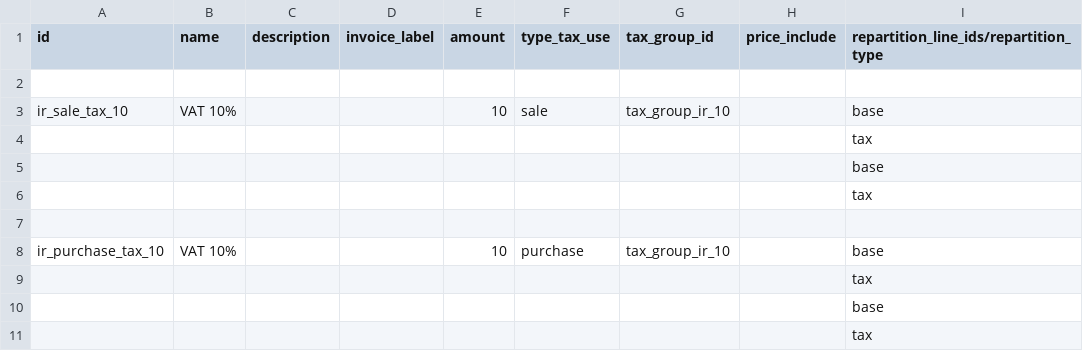
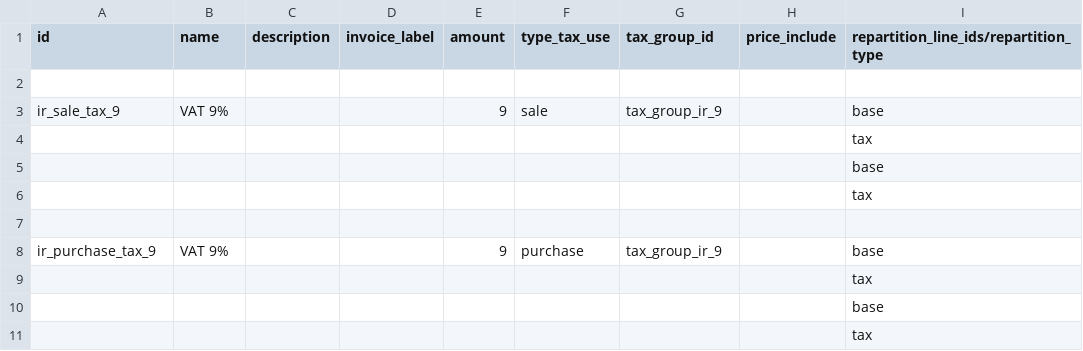
Before and after one commit to OCA/l10n-iran, a CSV file: l10n_ir_account/data/template/account.tax-ir.csv, drawn as a sheet; only a part is shown; the diff names each change by its address in the sheet, - before the commit and + after, or states it on an @@ line.

Commit message:
[MIG] l10n_ir_account: Migration to 18.0

```diff
--- a/l10n_ir_account/data/template/account.tax-ir.csv
+++ b/l10n_ir_account/data/template/account.tax-ir.csv
-A3 (id): ir_sale_tax_10
+A3 (id): ir_sale_tax_9
-B3 (name): VAT 10%
+B3 (name): VAT 9%
-E3 (amount): 10
+E3 (amount): 9
-G3 (tax_group_id): tax_group_ir_10
+G3 (tax_group_id): tax_group_ir_9
-A8 (id): ir_purchase_tax_10
+A8 (id): ir_purchase_tax_9
-B8 (name): VAT 10%
+B8 (name): VAT 9%
-E8 (amount): 10
+E8 (amount): 9
-G8 (tax_group_id): tax_group_ir_10
+G8 (tax_group_id): tax_group_ir_9
```
Also changed, not shown: l10n_ir_account/data/template/account.fiscal.position-ir.csv, l10n_ir_account/data/template/account.tax.group-ir.csv, 53 other files.
